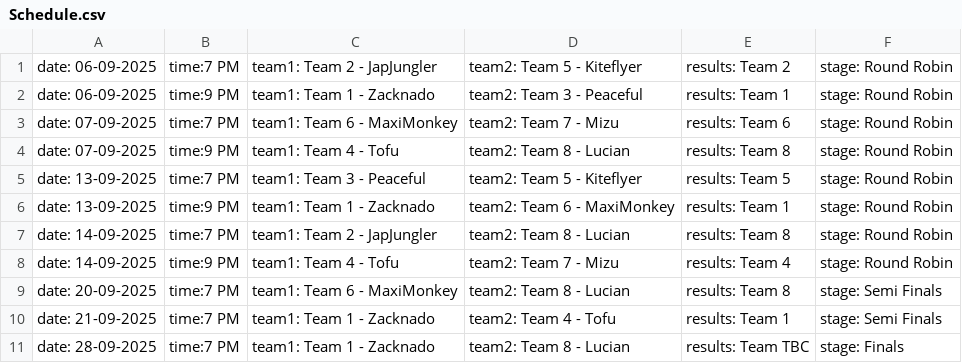
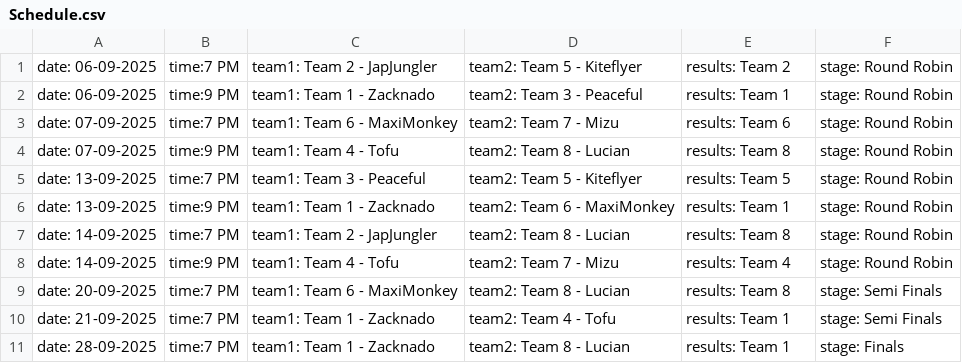
Before and after one commit to nzlrattourney/rattourney, a CSV file: Schedule.csv, drawn as a sheet.

Commit message:
Update Schedule.csv

```diff
--- a/Schedule.csv
+++ b/Schedule.csv
@@ -10,2 +10,2 @@ date: 20-09-2025, time:7 PM, team1: Team 6 - MaxiMonkey, team2: Team 8 - Lucian,
 date: 21-09-2025, time:7 PM, team1: Team 1 - Zacknado, team2: Team 4 - Tofu, results: Team 1, stage: Semi Finals
-date: 28-09-2025, time:7 PM, team1: Team 1 - Zacknado, team2: Team 8 - Lucian, results: Team TBC, stage: Finals
+date: 28-09-2025, time:7 PM, team1: Team 1 - Zacknado, team2: Team 8 - Lucian, results: Team 1, stage: Finals
```
